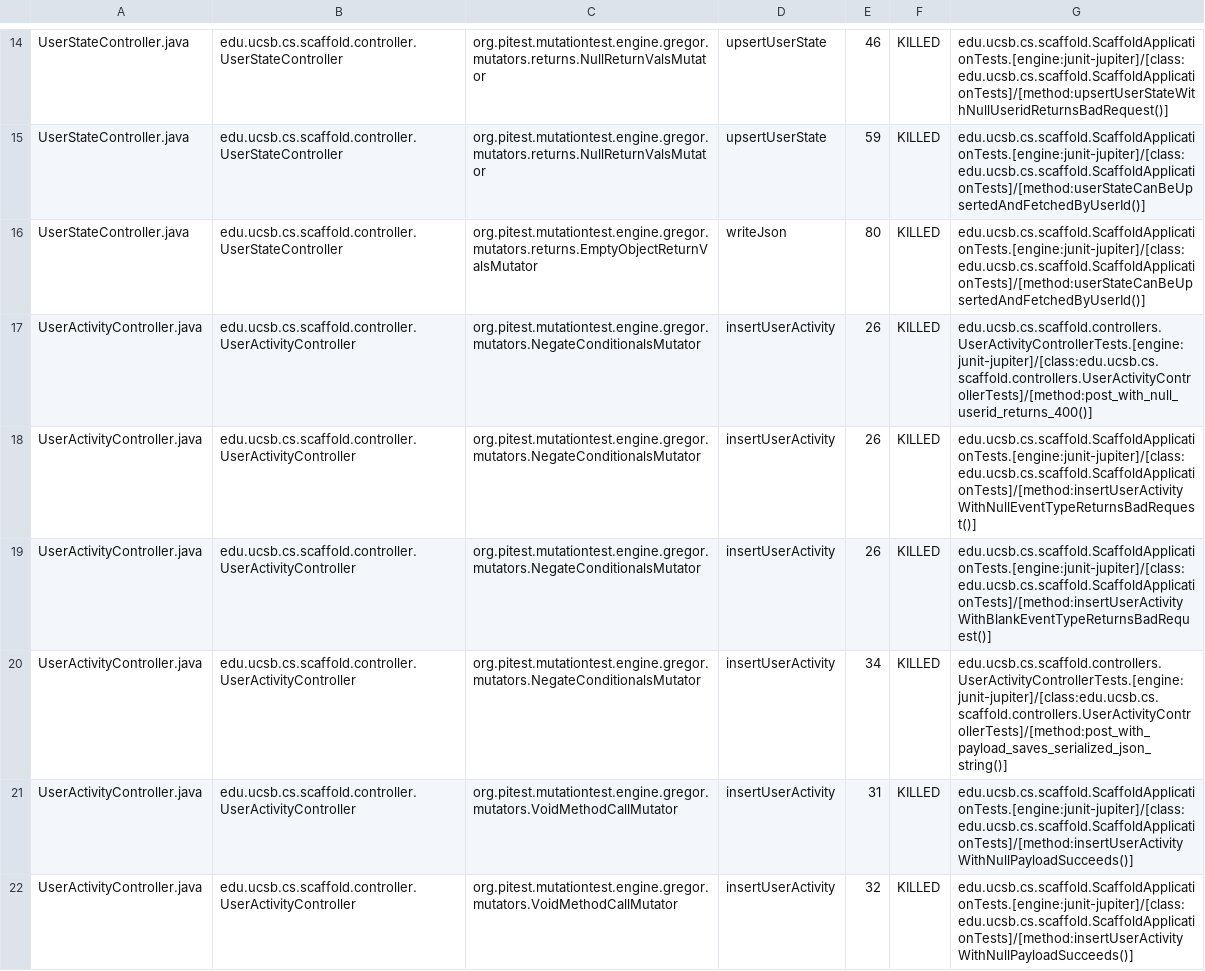
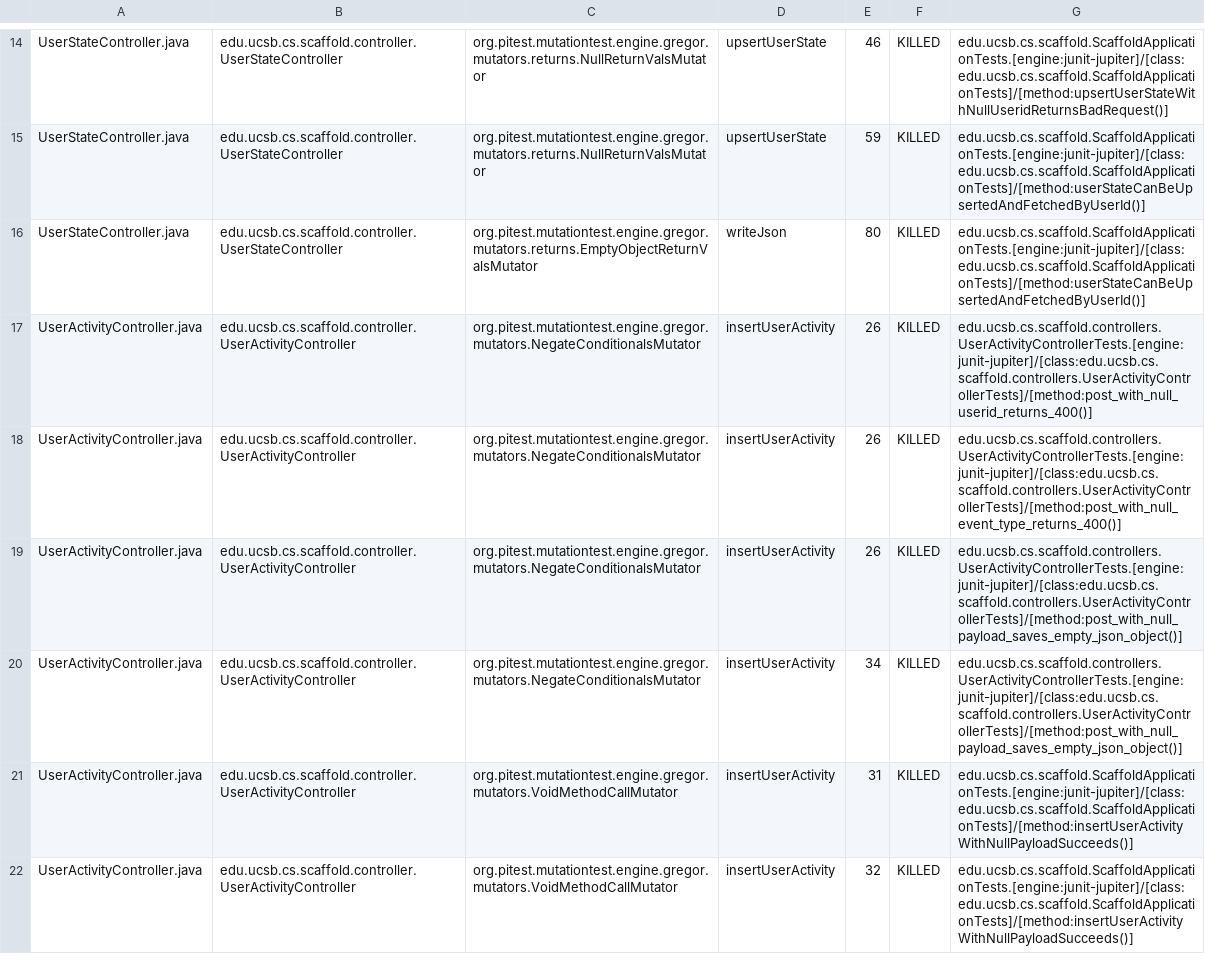
Before and after one commit to ucsb-cs156/proj-scaffold, a CSV file: prs/5/pitest/mutations.csv, drawn as a sheet; only a part is shown, gaps mark what is left out; the diff covers the shown part only.

Commit message:
Deploying to gh-pages from @ ucsb-cs156/proj-scaffold@4760df64ca48b46ba5085d6d0b129de38c50ada5 🚀

```diff
--- a/prs/5/pitest/mutations.csv
+++ b/prs/5/pitest/mutations.csv
@@ -17,5 +17,5 @@ UserStateController.java,edu.ucsb.cs.scaffold.controller.UserStateController,org
 UserActivityController.java,edu.ucsb.cs.scaffold.controller.UserActivityController,org.pitest.mutationtest.engine.gregor.mutators.NegateConditionalsMutator,insertUserActivity,26,KILLED,edu.ucsb.cs.scaffold.controllers.UserActivityControllerTests.[engine:junit-jupiter]/[class:edu.ucsb.cs.scaffold.controllers.UserActivityControllerTests]/[method:post_with_null_userid_returns_400()]
-UserActivityController.java,edu.ucsb.cs.scaffold.controller.UserActivityController,org.pitest.mutationtest.engine.gregor.mutators.NegateConditionalsMutator,insertUserActivity,26,KILLED,edu.ucsb.cs.scaffold.ScaffoldApplicationTests.[engine:junit-jupiter]/[class:edu.ucsb.cs.scaffold.ScaffoldApplicationTests]/[method:insertUserActivityWithNullEventTypeReturnsBadRequest()]
-UserActivityController.java,edu.ucsb.cs.scaffold.controller.UserActivityController,org.pitest.mutationtest.engine.gregor.mutators.NegateConditionalsMutator,insertUserActivity,26,KILLED,edu.ucsb.cs.scaffold.ScaffoldApplicationTests.[engine:junit-jupiter]/[class:edu.ucsb.cs.scaffold.ScaffoldApplicationTests]/[method:insertUserActivityWithBlankEventTypeReturnsBadRequest()]
-UserActivityController.java,edu.ucsb.cs.scaffold.controller.UserActivityController,org.pitest.mutationtest.engine.gregor.mutators.NegateConditionalsMutator,insertUserActivity,34,KILLED,edu.ucsb.cs.scaffold.controllers.UserActivityControllerTests.[engine:junit-jupiter]/[class:edu.ucsb.cs.scaffold.controllers.UserActivityControllerTests]/[method:post_with_payload_saves_serialized_json_string()]
+UserActivityController.java,edu.ucsb.cs.scaffold.controller.UserActivityController,org.pitest.mutationtest.engine.gregor.mutators.NegateConditionalsMutator,insertUserActivity,26,KILLED,edu.ucsb.cs.scaffold.controllers.UserActivityControllerTests.[engine:junit-jupiter]/[class:edu.ucsb.cs.scaffold.controllers.UserActivityControllerTests]/[method:post_with_null_event_type_returns_400()]
+UserActivityController.java,edu.ucsb.cs.scaffold.controller.UserActivityController,org.pitest.mutationtest.engine.gregor.mutators.NegateConditionalsMutator,insertUserActivity,26,KILLED,edu.ucsb.cs.scaffold.controllers.UserActivityControllerTests.[engine:junit-jupiter]/[class:edu.ucsb.cs.scaffold.controllers.UserActivityControllerTests]/[method:post_with_null_payload_saves_empty_json_object()]
+UserActivityController.java,edu.ucsb.cs.scaffold.controller.UserActivityController,org.pitest.mutationtest.engine.gregor.mutators.NegateConditionalsMutator,insertUserActivity,34,KILLED,edu.ucsb.cs.scaffold.controllers.UserActivityControllerTests.[engine:junit-jupiter]/[class:edu.ucsb.cs.scaffold.controllers.UserActivityControllerTests]/[method:post_with_null_payload_saves_empty_json_object()]
 UserActivityController.java,edu.ucsb.cs.scaffold.controller.UserActivityController,org.pitest.mutationtest.engine.gregor.mutators.VoidMethodCallMutator,insertUserActivity,31,KILLED,edu.ucsb.cs.scaffold.ScaffoldApplicationTests.[engine:junit-jupiter]/[class:edu.ucsb.cs.scaffold.ScaffoldApplicationTests]/[method:insertUserActivityWithNullPayloadSucceeds()]
```
Also changed, not shown: 11 edited cells elsewhere in this file, 19 other files.
